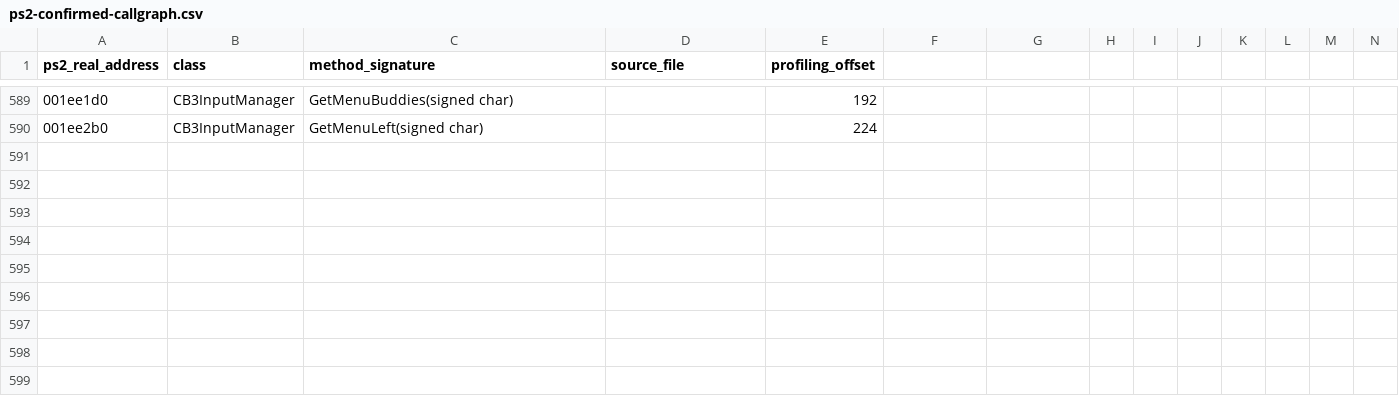
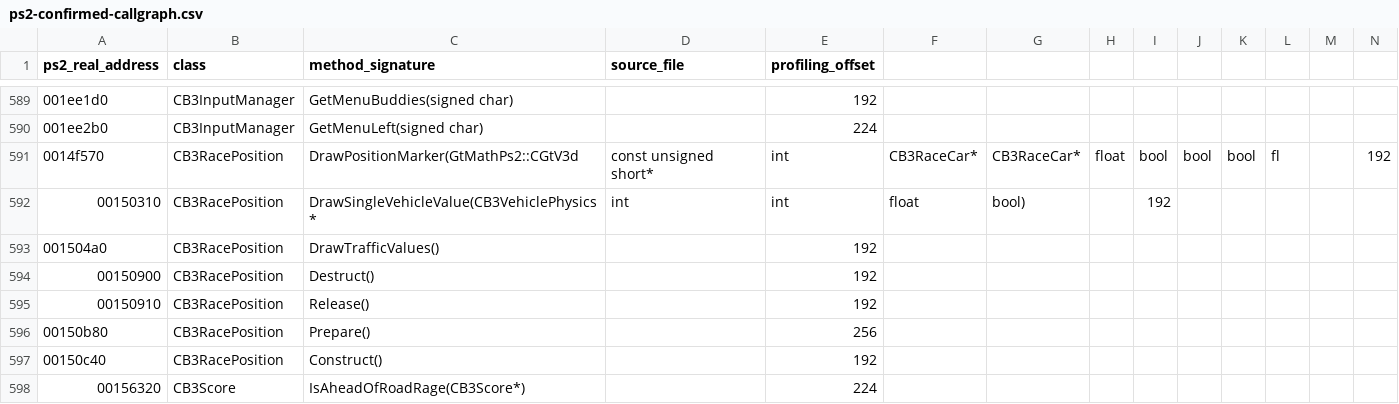
Before and after one commit to shipa-2/burnout3, a CSV file: research/data/ps2-confirmed-callgraph.csv, drawn as a sheet; only a part is shown, gaps mark what is left out.

Commit message:
Extend PS2 race position callgraph

```diff
--- a/research/data/ps2-confirmed-callgraph.csv
+++ b/research/data/ps2-confirmed-callgraph.csv
@@ -590 +590,9 @@ ps2_real_address,class,method_signature,source_file,profiling_offset
 001ee2b0,CB3InputManager,GetMenuLeft(signed char),,224
+0014f570,CB3RacePosition,DrawPositionMarker(GtMathPs2::CGtV3d,const unsigned short*,int,CB3RaceCar*,CB3RaceCar*,float,bool,bool,bool,fl,,192
+00150310,CB3RacePosition,DrawSingleVehicleValue(CB3VehiclePhysics*,int,int,float,bool),,192
+001504a0,CB3RacePosition,DrawTrafficValues(),,192
+00150900,CB3RacePosition,Destruct(),,192
+00150910,CB3RacePosition,Release(),,192
+00150b80,CB3RacePosition,Prepare(),,256
+00150c40,CB3RacePosition,Construct(),,192
+00156320,CB3Score,IsAheadOfRoadRage(CB3Score*),,224
```
Also changed, not shown: 1 other file.
